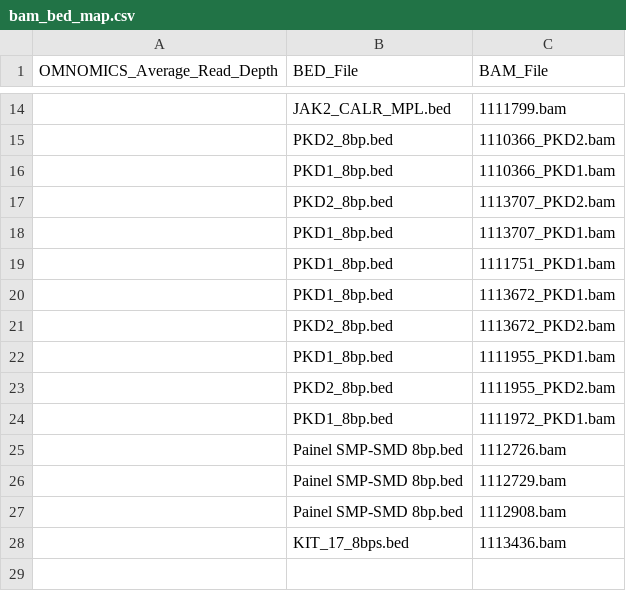
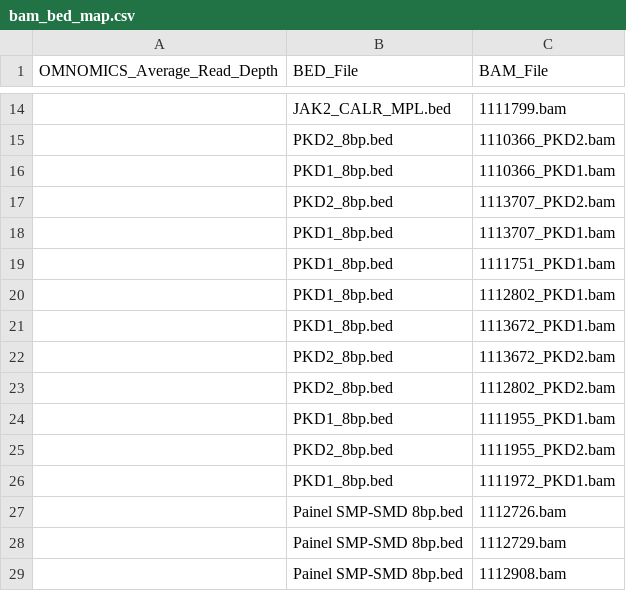
Before and after one commit to pfcv99/metrics_app, a CSV file: data/bam_bed_map/bam_bed_map.csv, drawn as a sheet; only a part is shown, gaps mark what is left out; the shorter side is filled out with more unchanged rows; the diff names each change by its address in the sheet, - before the commit and + after, or states it on an @@ line.

```diff
--- a/data/bam_bed_map/bam_bed_map.csv
+++ b/data/bam_bed_map/bam_bed_map.csv
+row 20:  | PKD1_8bp.bed | 1112802_PKD1.bam
+row 23:  | PKD2_8bp.bed | 1112802_PKD2.bam
```
Also changed, not shown: 4 other files.
